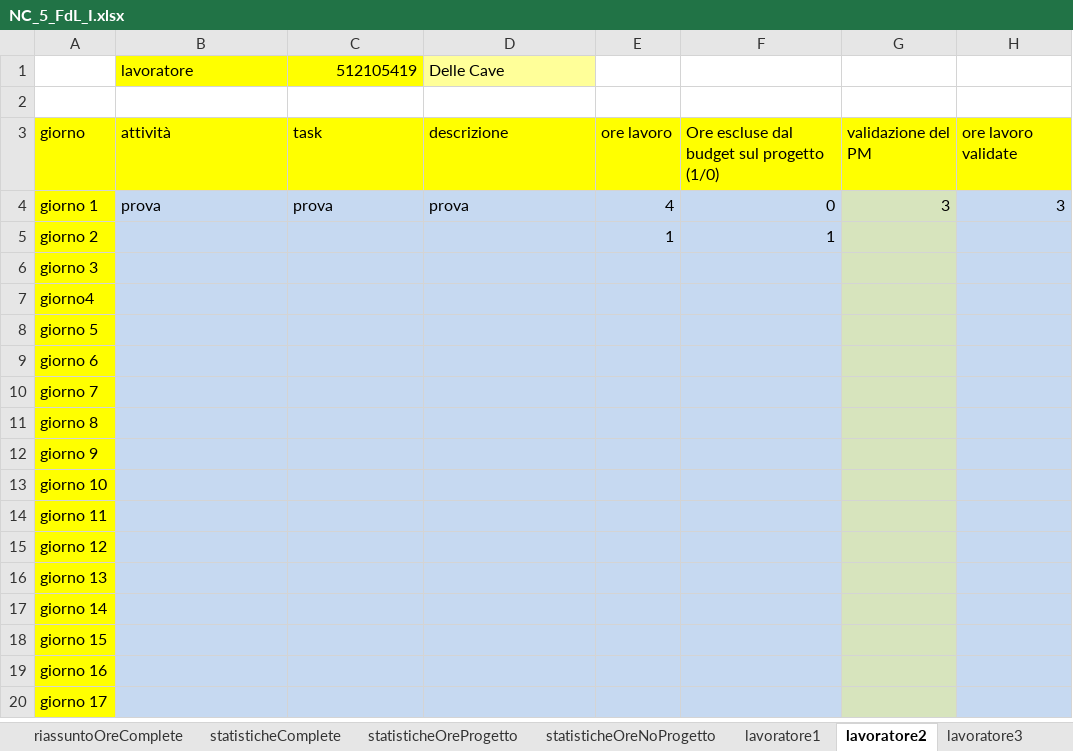
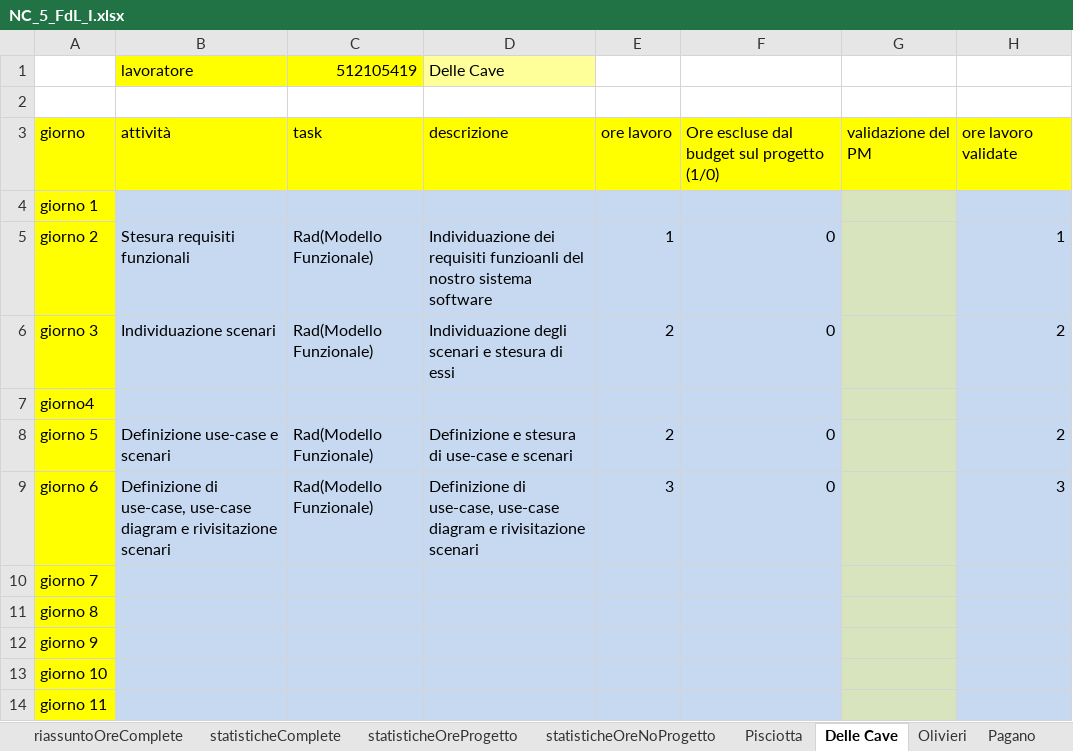
Before and after one commit to Yeshlol/TutoratoSmart, an Excel workbook: Desktop/TutoratoSmart/Fogli di Lavoro/NC_5_FdL_I.xlsx, sheet Delle Cave, drawn as a sheet; only a part is shown; the shorter side is filled out with more unchanged rows; values as stored, in another font and other column widths than the file's, no borders; the diff names each change by its address in the sheet, - before the commit and + after, or states it on an @@ line.

```diff
--- a/Desktop/TutoratoSmart/Fogli di Lavoro/NC_5_FdL_I.xlsx (sheet Delle Cave)
+++ b/Desktop/TutoratoSmart/Fogli di Lavoro/NC_5_FdL_I.xlsx (sheet Delle Cave)
-sheet tab: lavoratore1
+sheet tab: Pisciotta
-sheet tab: lavoratore2
+sheet tab: Delle Cave
-sheet tab: lavoratore3
+sheet tab: Pagano
-B4: prova
+B4: (empty)
-C4: prova
+C4: (empty)
-D4: prova
+D4: (empty)
-E4: 4
+E4: (empty)
-F4: 0
+F4: (empty)
-G4: 3
+G4: (empty)
-H4: 3
+H4: (empty)
-B5: (empty)
+B5: Stesura requisiti funzionali
-C5:C6: (empty)
+C5:C6: Rad(Modello Funzionale)
-D5: (empty)
+D5: Individuazione dei requisiti funzioanli del nostro sistema software
-F5: 1
+F5: 0
-H5: (empty)
+H5: 1
-B6: (empty)
+B6: Individuazione scenari
-D6: (empty)
+D6: Individuazione degli scenari e stesura di essi
-E6: (empty)
+E6: 2
-F6: (empty)
+F6: 0
-H6: (empty)
+H6: 2
-B8: (empty)
+B8: Definizione use-case e scenari
-C8:C9: (empty)
+C8:C9: Rad(Modello Funzionale)
-D8: (empty)
+D8: Definizione e stesura di use-case e scenari
-E8: (empty)
+E8: 2
-F8:F9: (empty)
+F8:F9: 0
-H8: (empty)
+H8: 2
-B9: (empty)
+B9: Definizione di use-case, use-case diagram e rivisitazione scenari
-D9: (empty)
+D9: Definizione di use-case, use-case diagram e rivisitazione scenari
-E9: (empty)
+E9: 3
-H9: (empty)
+H9: 3
```
Also changed, not shown: sheet Pagano, sheet Pisciotta, sheet Olivieri, sheet riassuntoOreProgetto, sheet riassuntoOreComplete, sheet info, 4 more sheets, other sheet tabs, formulas that keep their value, charts or pictures, 3 other files.
